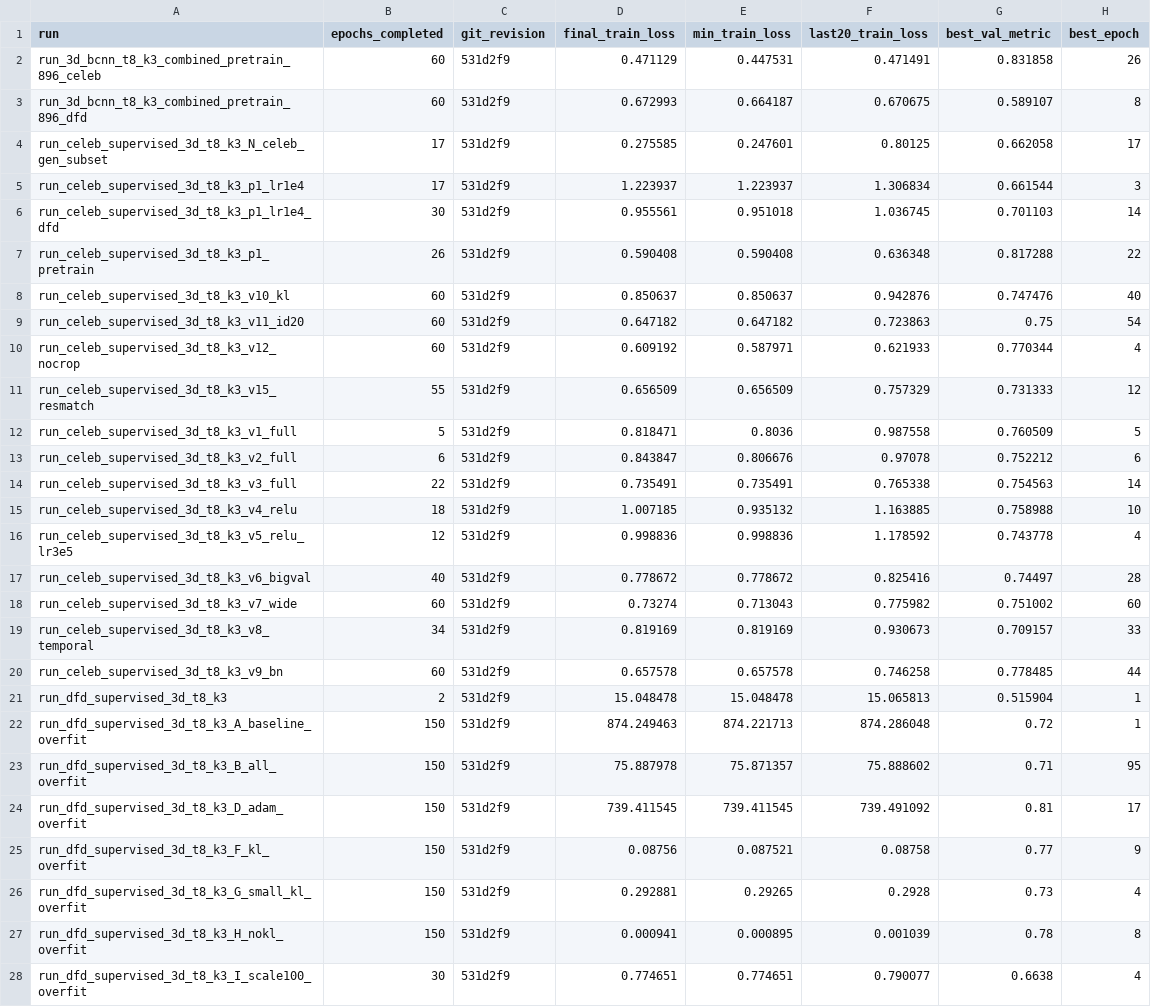
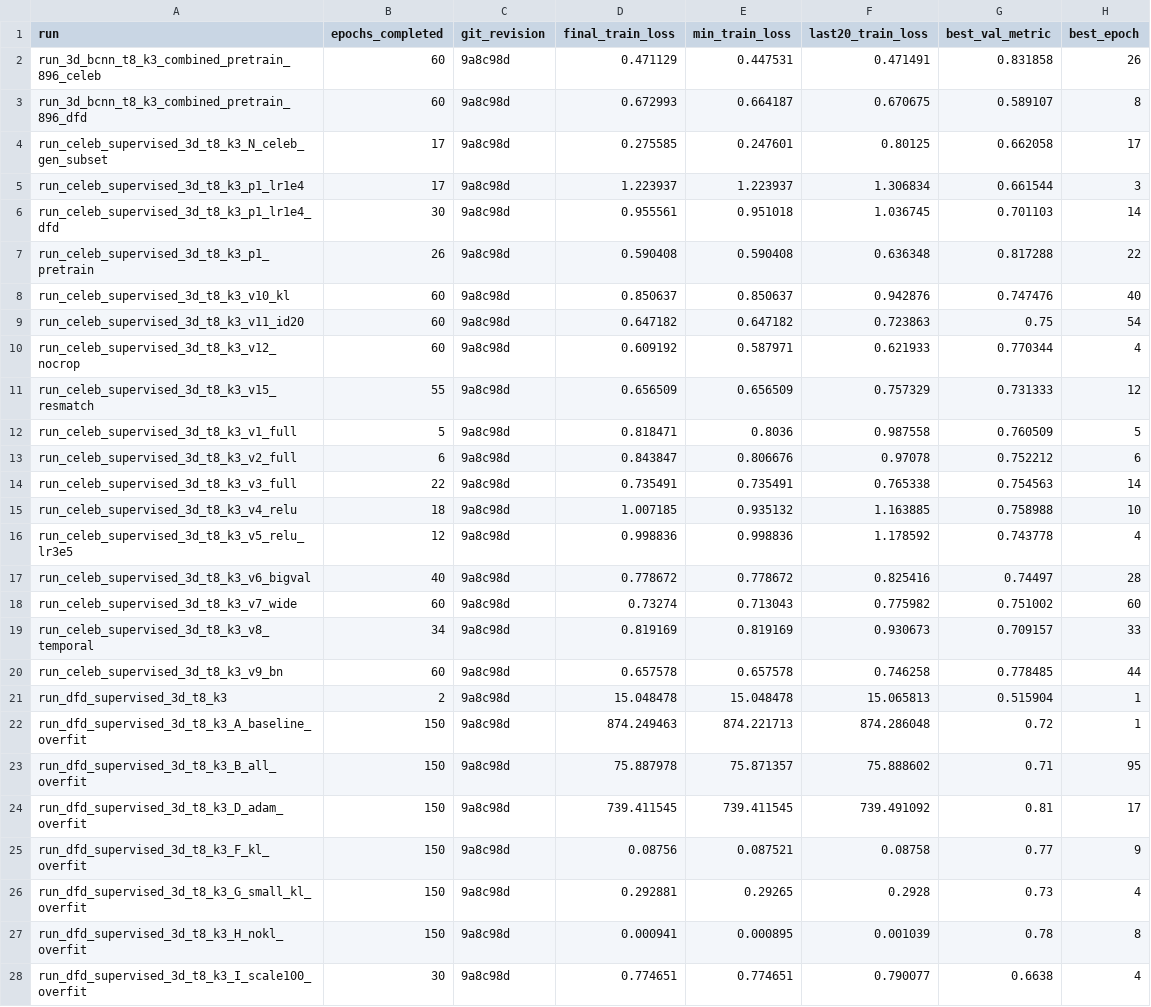
Before and after one commit to siqihuang024-creator/Deepfake-videos-detection-using-3D-CNN-BCNN, a CSV file: results/summary.csv, drawn as a sheet; only a part is shown; the diff covers the shown part only; the diff names each change by its address in the sheet, - before the commit and + after, or states it on an @@ line.

```diff
--- a/results/summary.csv
+++ b/results/summary.csv
-C2:C28 (git_revision): 531d2f9
+C2:C28 (git_revision): 9a8c98d
```
Also changed, not shown: 14 edited cells elsewhere in this file, 23 other files.
